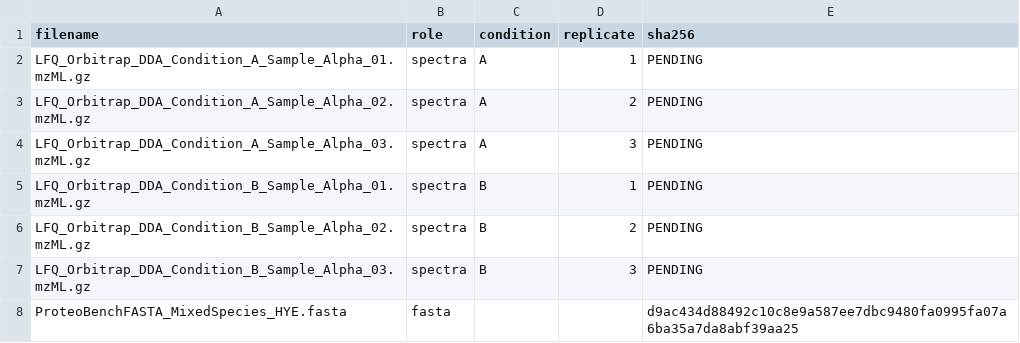
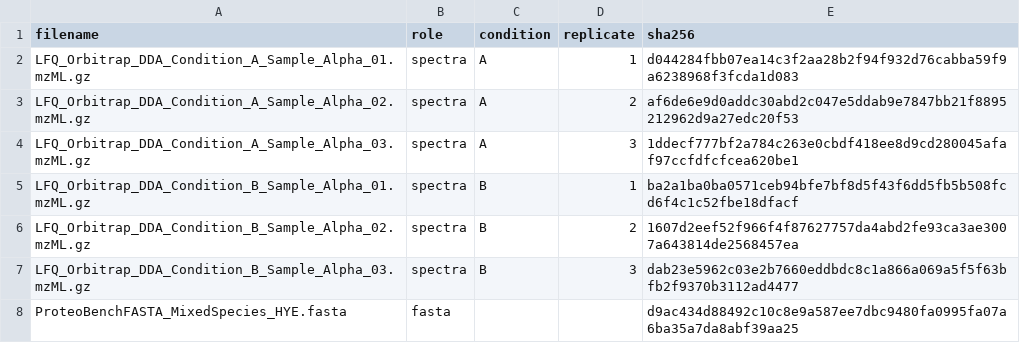
Before and after one commit to t0mdavid-m/OpenMS-Benchmarks, a TSV file: datasets/proteobench_module2/manifest.tsv, drawn as a sheet.

```diff
--- a/datasets/proteobench_module2/manifest.tsv
+++ b/datasets/proteobench_module2/manifest.tsv
@@ -1,8 +1,8 @@
 filename	role	condition	replicate	sha256
-LFQ_Orbitrap_DDA_Condition_A_Sample_Alpha_01.mzML.gz	spectra	A	1	PENDING
-LFQ_Orbitrap_DDA_Condition_A_Sample_Alpha_02.mzML.gz	spectra	A	2	PENDING
-LFQ_Orbitrap_DDA_Condition_A_Sample_Alpha_03.mzML.gz	spectra	A	3	PENDING
-LFQ_Orbitrap_DDA_Condition_B_Sample_Alpha_01.mzML.gz	spectra	B	1	PENDING
-LFQ_Orbitrap_DDA_Condition_B_Sample_Alpha_02.mzML.gz	spectra	B	2	PENDING
-LFQ_Orbitrap_DDA_Condition_B_Sample_Alpha_03.mzML.gz	spectra	B	3	PENDING
+LFQ_Orbitrap_DDA_Condition_A_Sample_Alpha_01.mzML.gz	spectra	A	1	d044284fbb07ea14c3f2aa28b2f94f932d76cabba59f9a6238968f3fcda1d083
+LFQ_Orbitrap_DDA_Condition_A_Sample_Alpha_02.mzML.gz	spectra	A	2	af6de6e9d0addc30abd2c047e5ddab9e7847bb21f8895212962d9a27edc20f53
+LFQ_Orbitrap_DDA_Condition_A_Sample_Alpha_03.mzML.gz	spectra	A	3	1ddecf777bf2a784c263e0cbdf418ee8d9cd280045afaf97ccfdfcfcea620be1
+LFQ_Orbitrap_DDA_Condition_B_Sample_Alpha_01.mzML.gz	spectra	B	1	ba2a1ba0ba0571ceb94bfe7bf8d5f43f6dd5fb5b508fcd6f4c1c52fbe18dfacf
+LFQ_Orbitrap_DDA_Condition_B_Sample_Alpha_02.mzML.gz	spectra	B	2	1607d2eef52f966f4f87627757da4abd2fe93ca3ae3007a643814de2568457ea
+LFQ_Orbitrap_DDA_Condition_B_Sample_Alpha_03.mzML.gz	spectra	B	3	dab23e5962c03e2b7660eddbdc8c1a866a069a5f5f63bfb2f9370b3112ad4477
 ProteoBenchFASTA_MixedSpecies_HYE.fasta	fasta			d9ac434d88492c10c8e9a587ee7dbc9480fa0995fa07a6ba35a7da8abf39aa25
```
Also changed, not shown: 1 other file.
